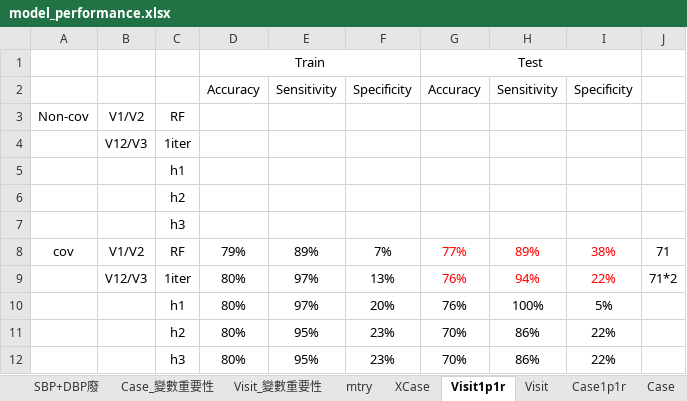
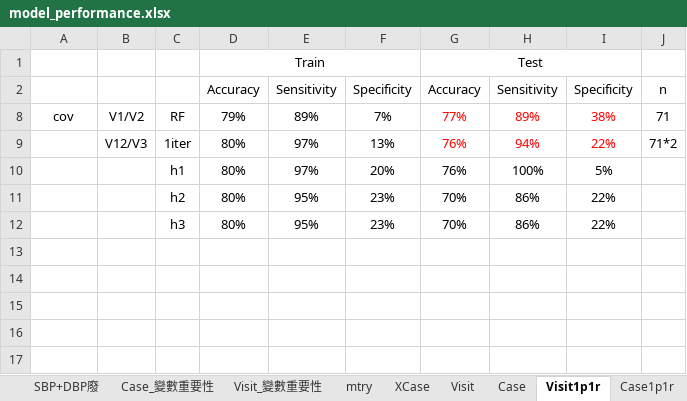
Before and after one commit to hsuhsuhsuhsuhsu/masterthesis, an Excel workbook: model_performance.xlsx, sheet Visit1p1r, drawn as a sheet; values as stored, in another font and other column widths than the file's, no borders; the diff names each change by its address in the sheet, - before the commit and + after, or states it on an @@ line.

```diff
--- a/model_performance.xlsx (sheet Visit1p1r)
+++ b/model_performance.xlsx (sheet Visit1p1r)
@@ sheet tab order changed: SBP+DBP廢 | Case_變數重要性 | Visit_變數重要性 | mtry | XCase | Visit | Case | Visit1p1r | Case1p1r @@
-J2: (empty)
+J2: n
@@ row 3 hidden: Non-cov | V1/V2 | RF @@
@@ row 4 hidden:  | V12/V3 | 1iter @@
@@ row 5 hidden:  |  | h1 @@
@@ row 6 hidden:  |  | h2 @@
@@ row 7 hidden:  |  | h3 @@
```
Also changed, not shown: sheet Visit, sheet ensemble.
